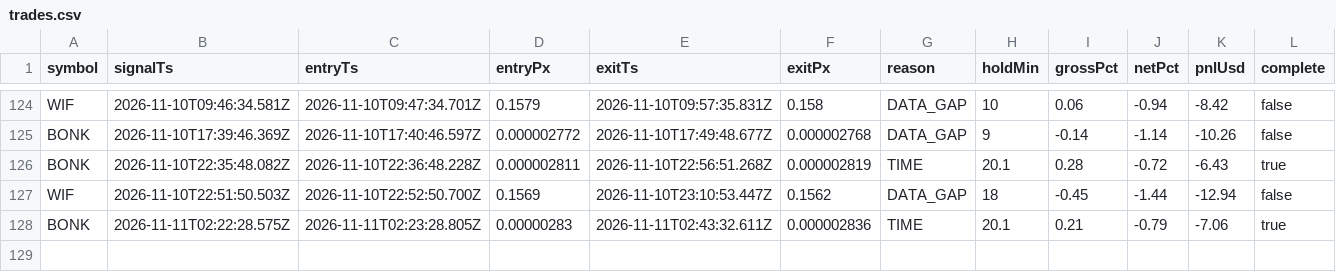
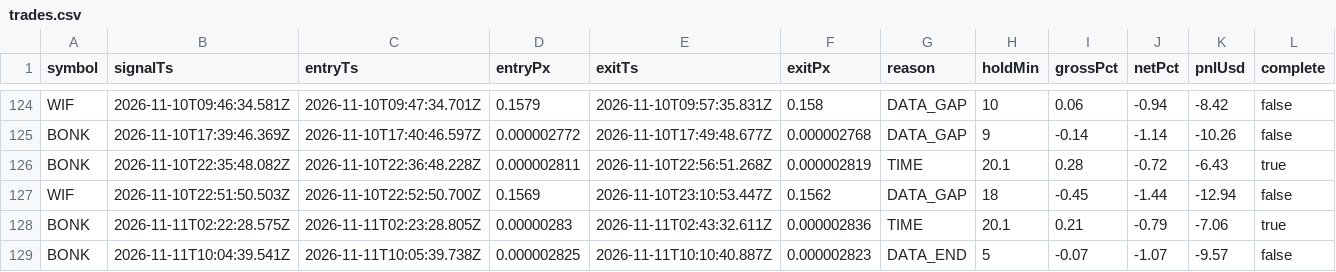
Before and after one commit to jyofst/jyofst.github.io, a CSV file: sim/trades.csv, drawn as a sheet; only a part is shown, gaps mark what is left out.

```diff
--- a/sim/trades.csv
+++ b/sim/trades.csv
@@ -128 +128,2 @@ WIF,2026-11-10T22:51:50.503Z,2026-11-10T22:52:50.700Z,0.1569,2026-11-10T23:10:53
 BONK,2026-11-11T02:22:28.575Z,2026-11-11T02:23:28.805Z,0.00000283,2026-11-11T02:43:32.611Z,0.000002836,TIME,20.1,0.21,-0.79,-7.06,true
+BONK,2026-11-11T10:04:39.541Z,2026-11-11T10:05:39.738Z,0.000002825,2026-11-11T10:10:40.887Z,0.000002823,DATA_END,5,-0.07,-1.07,-9.57,false
```
Also changed, not shown: 4 other files.
